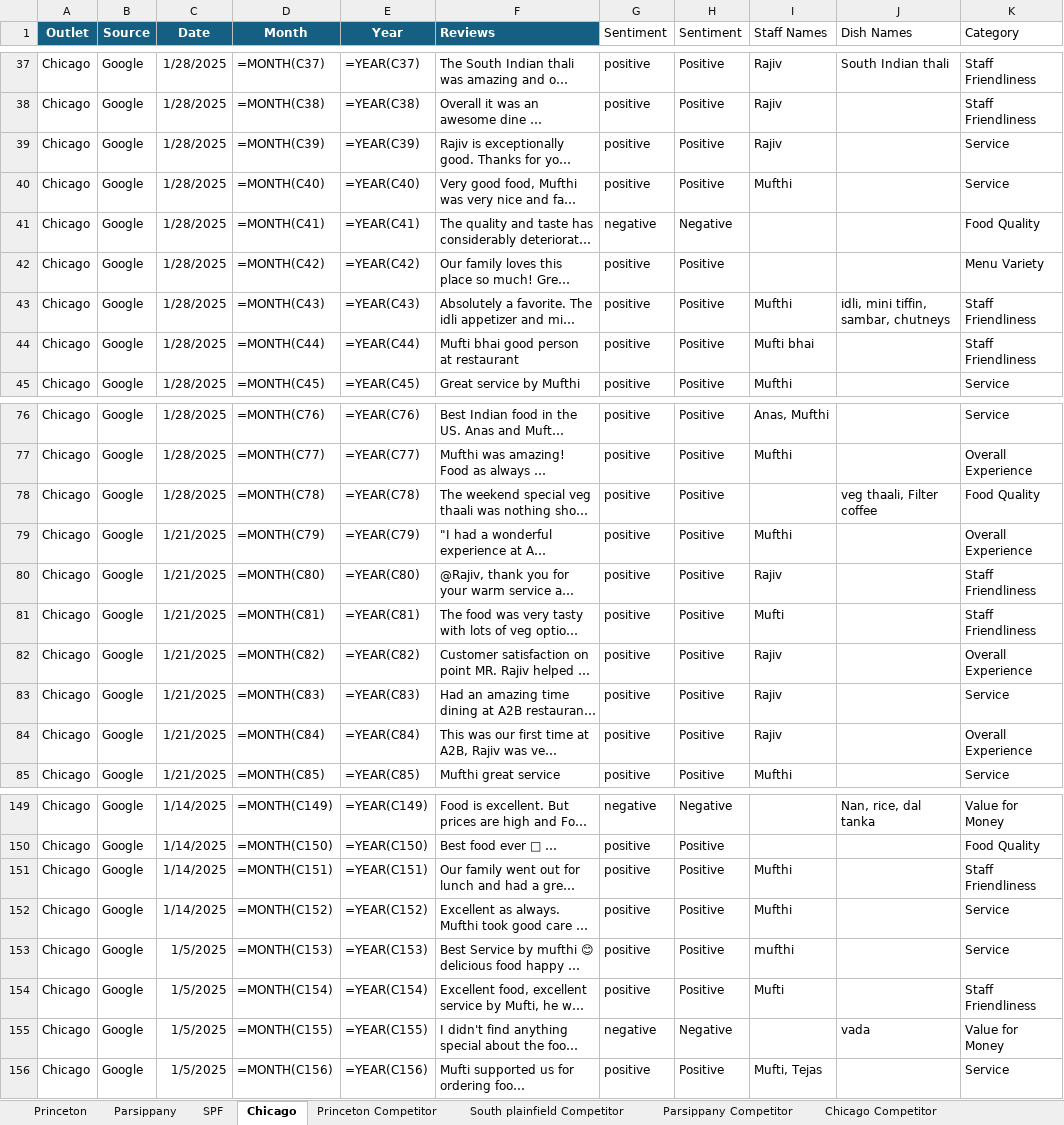
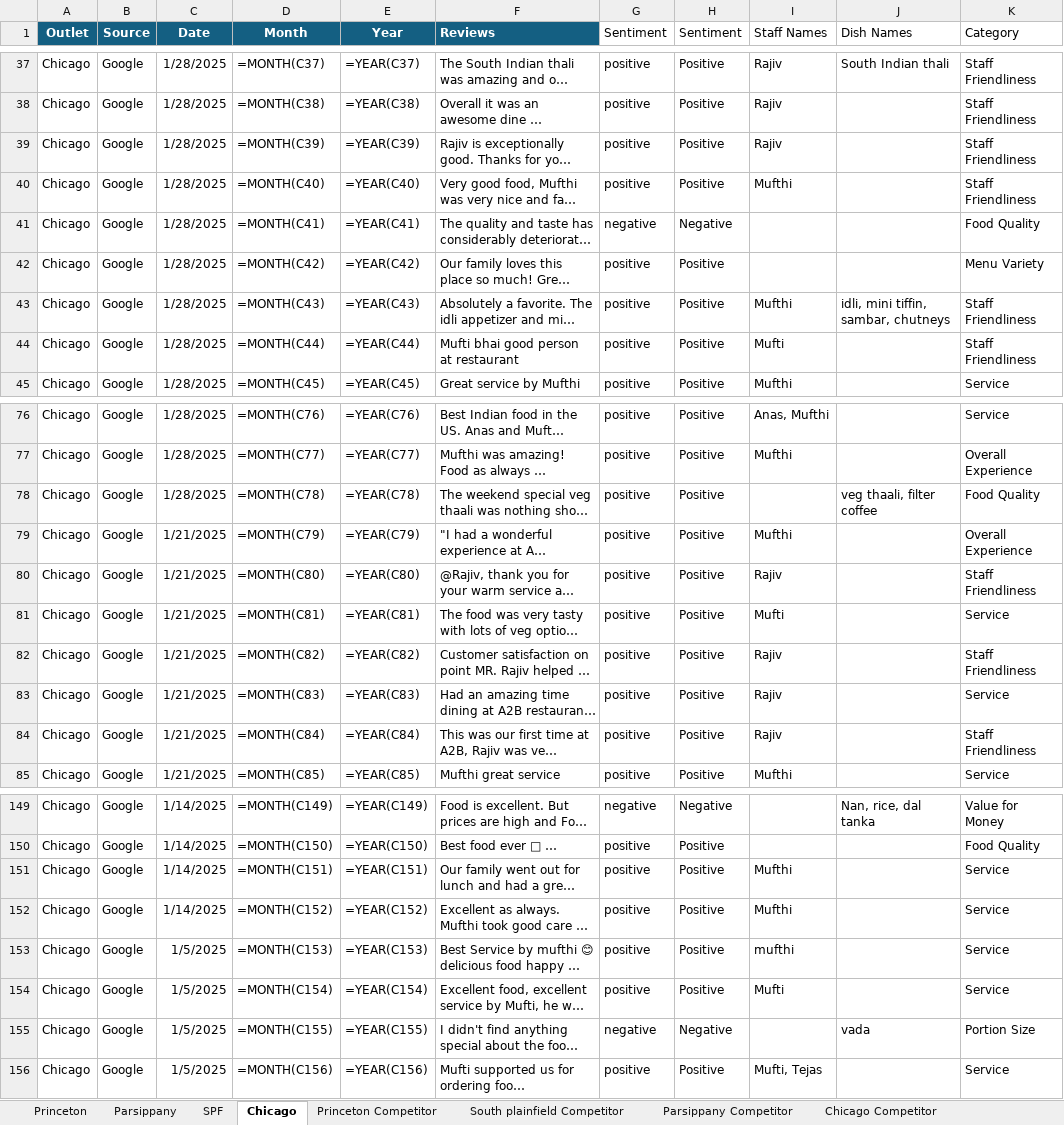
Before and after one commit to Yaswanth-Magil/Sentiment-Analysis-Dumy, an Excel workbook: A2b_January_month.xlsx, sheet Chicago, drawn as a sheet; only a part is shown, gaps mark what is left out; long unchanged cells end in …; values as stored, in another font and other column widths than the file's, no borders; formulas without a stored value are shown as written; table styles not drawn; the diff covers the shown part only; the diff names each change by its address in the sheet, - before the commit and + after, or states it on an @@ line.

```diff
--- a/A2b_January_month.xlsx (sheet Chicago)
+++ b/A2b_January_month.xlsx (sheet Chicago)
-K39:K40 (Category): Service
+K39:K40 (Category): Staff Friendliness
-I44 (Staff Names): Mufti bhai
+I44 (Staff Names): Mufti
-J78 (Dish Names): veg thaali, Filter coffee
+J78 (Dish Names): veg thaali, filter coffee
-K81 (Category): Staff Friendliness
+K81 (Category): Service
-K82 (Category): Overall Experience
+K82 (Category): Staff Friendliness
-K84 (Category): Overall Experience
+K84 (Category): Staff Friendliness
-K151 (Category): Staff Friendliness
+K151 (Category): Service
-K154 (Category): Staff Friendliness
+K154 (Category): Service
-K155 (Category): Value for Money
+K155 (Category): Portion Size
```
Also changed, not shown: 17 edited cells elsewhere in this sheet, sheet Parsippany, sheet Princeton, sheet SPF, sheet South plainfield Competitor, sheet Princeton Competitor, sheet Chicago Competitor, 1 more sheet.
